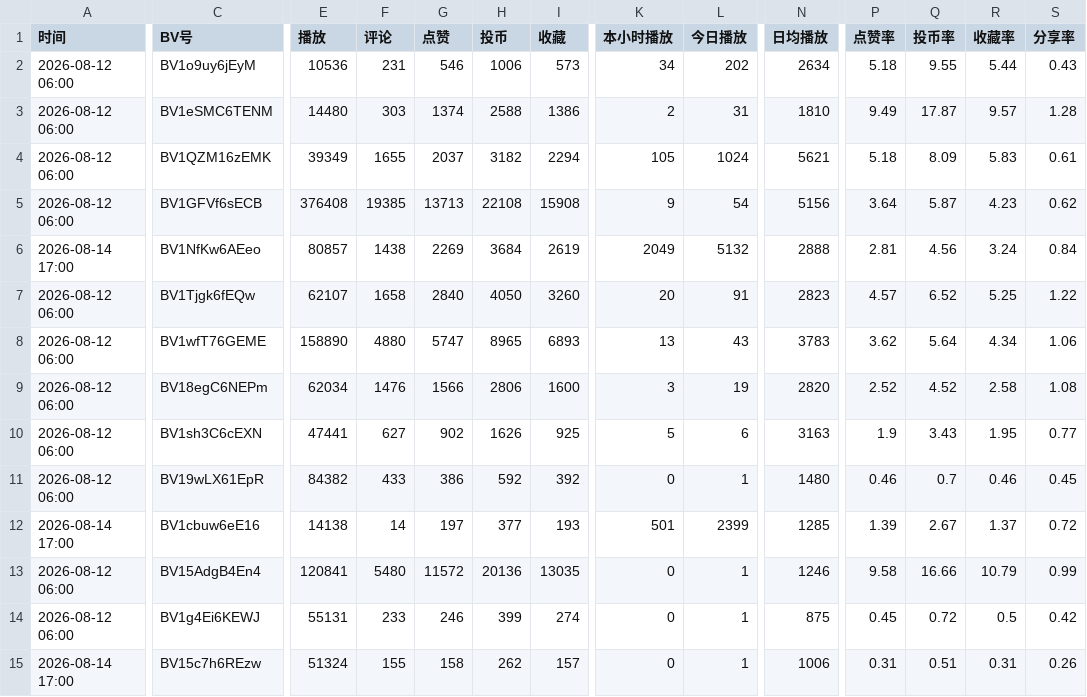
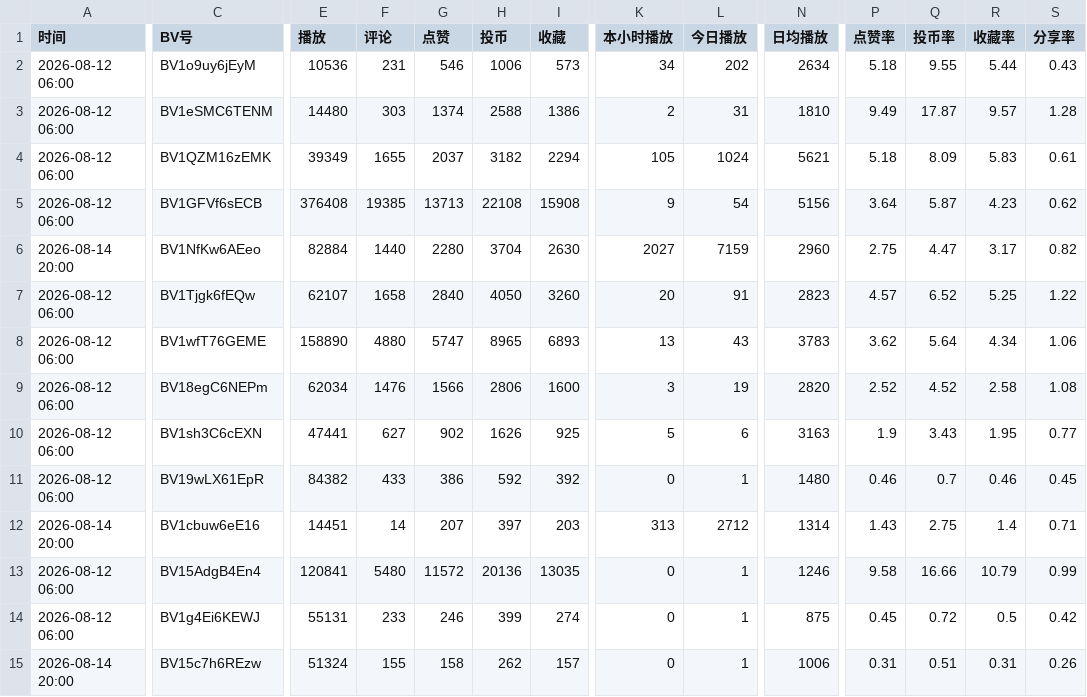
Before and after one commit to yinggege666666-alt/bilibili-tracker, a CSV file: report.csv, drawn as a sheet; only a part is shown, gaps mark what is left out; the diff covers the shown part only; the diff names each change by its address in the sheet, - before the commit and + after, or states it on an @@ line.

```diff
--- a/report.csv
+++ b/report.csv
-A6 (时间): 2026-08-14 17:00
+A6 (时间): 2026-08-14 20:00
-E6 (播放): 80857
+E6 (播放): 82884
-F6 (评论): 1438
+F6 (评论): 1440
-G6 (点赞): 2269
+G6 (点赞): 2280
-H6 (投币): 3684
+H6 (投币): 3704
-I6 (收藏): 2619
+I6 (收藏): 2630
-K6 (本小时播放): 2049
+K6 (本小时播放): 2027
-L6 (今日播放): 5132
+L6 (今日播放): 7159
-N6 (日均播放): 2888
+N6 (日均播放): 2960
-P6 (点赞率): 2.81
+P6 (点赞率): 2.75
-Q6 (投币率): 4.56
+Q6 (投币率): 4.47
-R6 (收藏率): 3.24
+R6 (收藏率): 3.17
-S6 (分享率): 0.84
+S6 (分享率): 0.82
-A12 (时间): 2026-08-14 17:00
+A12 (时间): 2026-08-14 20:00
-E12 (播放): 14138
+E12 (播放): 14451
-G12 (点赞): 197
+G12 (点赞): 207
-H12 (投币): 377
+H12 (投币): 397
-I12 (收藏): 193
+I12 (收藏): 203
-K12 (本小时播放): 501
+K12 (本小时播放): 313
-L12 (今日播放): 2399
+L12 (今日播放): 2712
-N12 (日均播放): 1285
+N12 (日均播放): 1314
-P12 (点赞率): 1.39
+P12 (点赞率): 1.43
-Q12 (投币率): 2.67
+Q12 (投币率): 2.75
-R12 (收藏率): 1.37
+R12 (收藏率): 1.4
-S12 (分享率): 0.72
+S12 (分享率): 0.71
-A15 (时间): 2026-08-14 17:00
+A15 (时间): 2026-08-14 20:00
```
Also changed, not shown: 2 edited cells elsewhere in this file, snapshots.csv, 2 other files.
